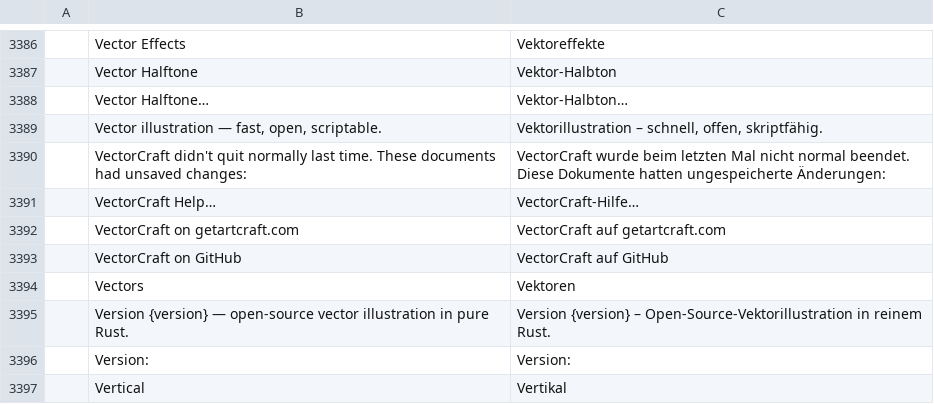
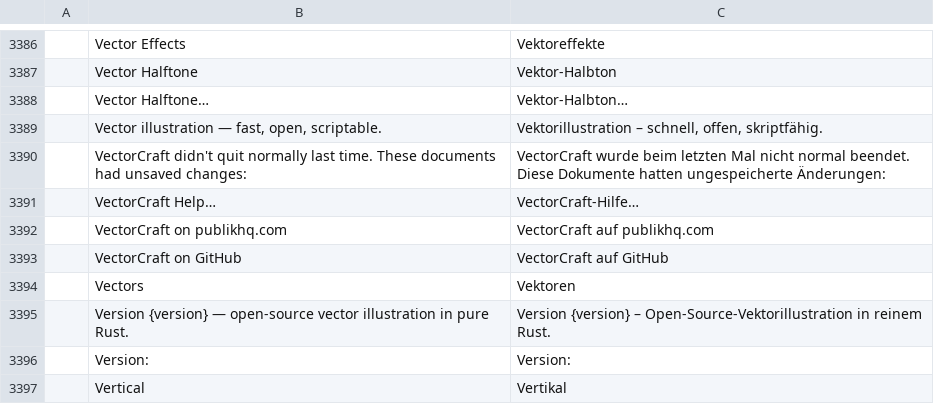
Before and after one commit to Blueturboguy07/vectorcraft, a TSV file: crates/ui-egui/src/i18n/de.tsv, drawn as a sheet; only a part is shown, gaps mark what is left out; removed rows and columns are numbered as before the commit, all else as after; the diff names each change by its address in the sheet, - before the commit and + after, or states it on an @@ line.

```diff
--- a/crates/ui-egui/src/i18n/de.tsv
+++ b/crates/ui-egui/src/i18n/de.tsv
-row 3392:  | VectorCraft on getartcraft.com | VectorCraft auf getartcraft.com
+row 3392:  | VectorCraft on publikhq.com | VectorCraft auf publikhq.com
```
Also changed, not shown: crates/ui-egui/src/i18n/bg.tsv, crates/ui-egui/src/i18n/cs.tsv, 27 other files.
